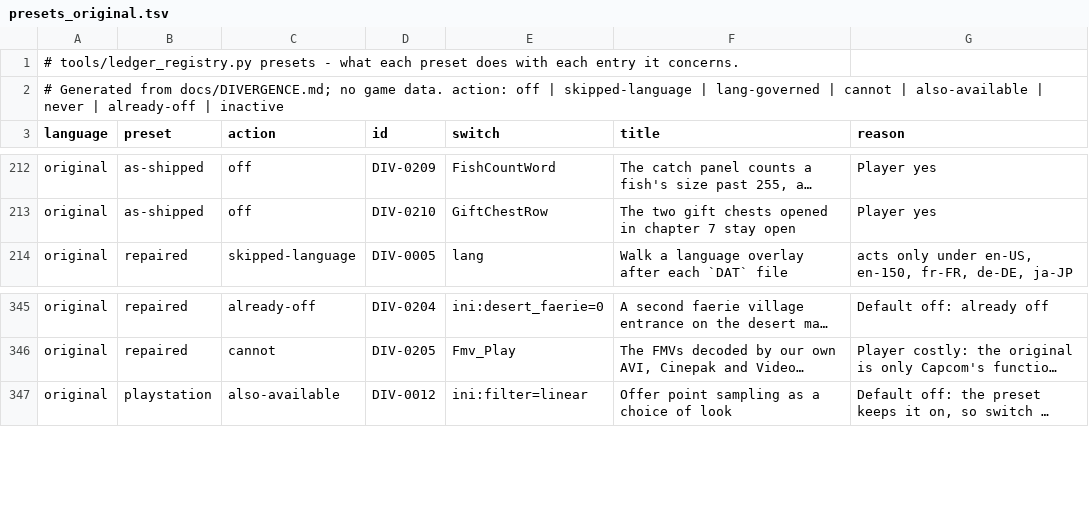
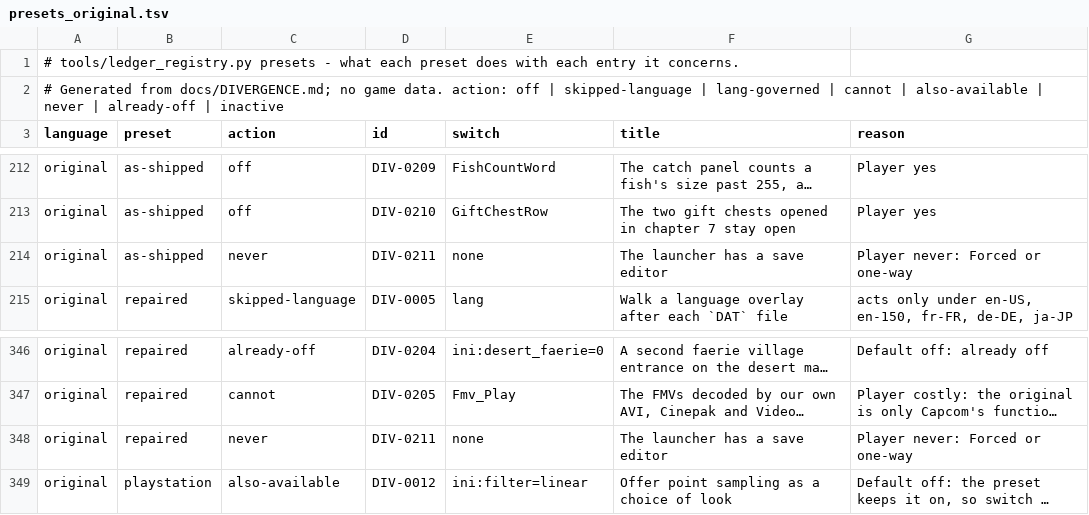
Before and after one commit to kerokline/BreathOfFire3PCPort, a TSV file: tools/launcher_host/presets_original.tsv, drawn as a sheet; only a part is shown, gaps mark what is left out; long unchanged cells end in …; the diff names each change by its address in the sheet, - before the commit and + after, or states it on an @@ line.

```diff
--- a/tools/launcher_host/presets_original.tsv
+++ b/tools/launcher_host/presets_original.tsv
+row 214: original | as-shipped | never | DIV-0211 | none | The launcher has a save editor | Player never: Forced or one-way
+row 348: original | repaired | never | DIV-0211 | none | The launcher has a save editor | Player never: Forced or one-way
```
Also changed, not shown: tools/launcher_host/presets_en-US.tsv, 21 other files.
